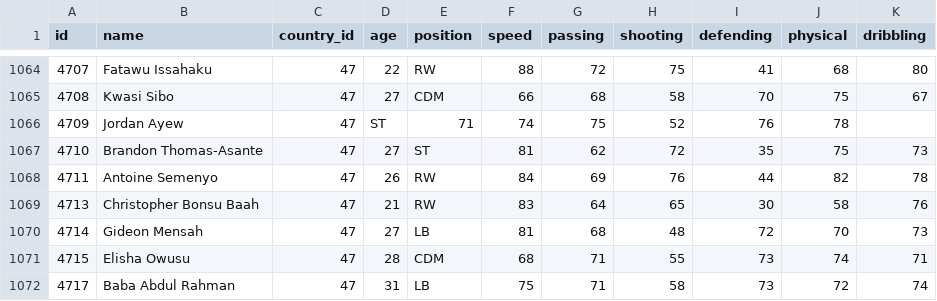
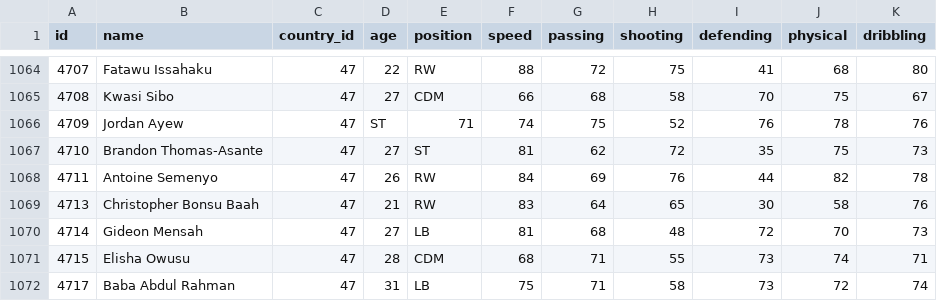
Before and after one commit to NiteshSangroula/fifa-world-cup-simulator, a CSV file: data/static/players.csv, drawn as a sheet; only a part is shown, gaps mark what is left out.

Commit message:
one player had dribbling stats missing fix it

```diff
--- a/data/static/players.csv
+++ b/data/static/players.csv
@@ -1065,3 +1065,3 @@ id,name,country_id,age,position,speed,passing,shooting,defending,physical,dribbl
 4708,Kwasi Sibo,47,27,CDM,66,68,58,70,75,67
-4709,Jordan Ayew,47,ST,71,74,75,52,76,78
+4709,Jordan Ayew,47,ST,71,74,75,52,76,78,76
 4710,Brandon Thomas-Asante,47,27,ST,81,62,72,35,75,73
```
